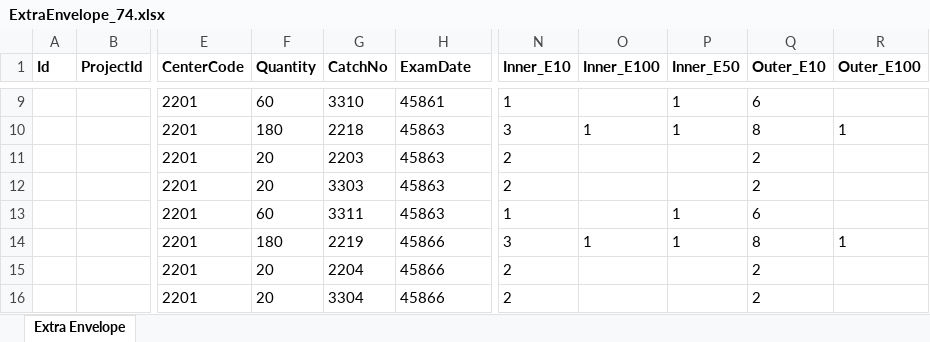
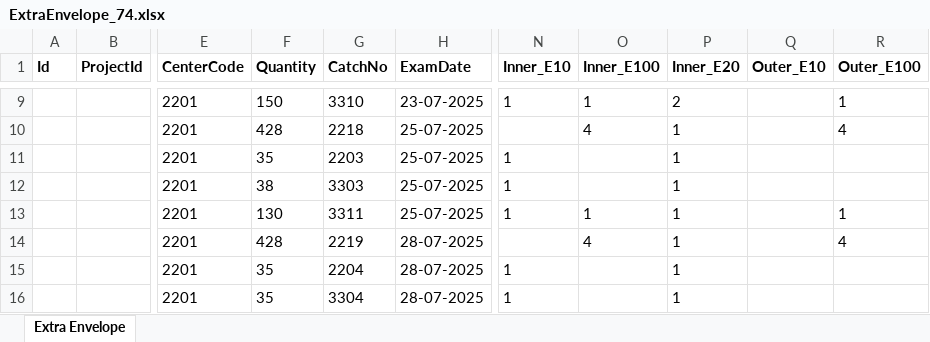
Before and after one commit to madhavitrip/ToolsAPI, an Excel workbook: wwwroot/reports/ExtraEnvelope_74.xlsx, sheet Extra Envelope, drawn as a sheet; only a part is shown, gaps mark what is left out; values as stored, in another font and other column widths than the file's, no borders; the diff covers the shown part only; the diff names each change by its address in the sheet, - before the commit and + after, or states it on an @@ line.

```diff
--- a/wwwroot/reports/ExtraEnvelope_74.xlsx (sheet Extra Envelope)
+++ b/wwwroot/reports/ExtraEnvelope_74.xlsx (sheet Extra Envelope)
-P1: Inner_E50
+P1: Inner_E20
-F9 (Quantity): 60
+F9 (Quantity): 150
-H9 (ExamDate): 45861
+H9 (ExamDate): 23-07-2025
-O9 (Inner_E100): (empty)
+O9 (Inner_E100): 1
-P9 (Inner_E20): 1
+P9 (Inner_E20): 2
-Q9 (Outer_E10): 6
+Q9 (Outer_E10): (empty)
-R9 (Outer_E100): (empty)
+R9 (Outer_E100): 1
-F10 (Quantity): 180
+F10 (Quantity): 428
-H10:H13 (ExamDate): 45863
+H10:H13 (ExamDate): 25-07-2025
-N10 (Inner_E10): 3
+N10 (Inner_E10): (empty)
-O10 (Inner_E100): 1
+O10 (Inner_E100): 4
-Q10 (Outer_E10): 8
+Q10 (Outer_E10): (empty)
-R10 (Outer_E100): 1
+R10 (Outer_E100): 4
-F11 (Quantity): 20
+F11 (Quantity): 35
-N11:N12 (Inner_E10): 2
+N11:N12 (Inner_E10): 1
-P11:P12 (Inner_E20): (empty)
+P11:P12 (Inner_E20): 1
-Q11:Q12 (Outer_E10): 2
+Q11:Q12 (Outer_E10): (empty)
-F12 (Quantity): 20
+F12 (Quantity): 38
-F13 (Quantity): 60
+F13 (Quantity): 130
-O13 (Inner_E100): (empty)
+O13 (Inner_E100): 1
-Q13 (Outer_E10): 6
+Q13 (Outer_E10): (empty)
-R13 (Outer_E100): (empty)
+R13 (Outer_E100): 1
-F14 (Quantity): 180
+F14 (Quantity): 428
-H14:H16 (ExamDate): 45866
+H14:H16 (ExamDate): 28-07-2025
-N14 (Inner_E10): 3
+N14 (Inner_E10): (empty)
-O14 (Inner_E100): 1
+O14 (Inner_E100): 4
-Q14 (Outer_E10): 8
+Q14 (Outer_E10): (empty)
-R14 (Outer_E100): 1
+R14 (Outer_E100): 4
-F15:F16 (Quantity): 20
+F15:F16 (Quantity): 35
-N15:N16 (Inner_E10): 2
+N15:N16 (Inner_E10): 1
-P15:P16 (Inner_E20): (empty)
+P15:P16 (Inner_E20): 1
-Q15:Q16 (Outer_E10): 2
+Q15:Q16 (Outer_E10): (empty)
```
Also changed, not shown: 1092 edited cells elsewhere in this sheet, wwwroot/reports/DuplicateTool 74.xlsx, 12 other files.
